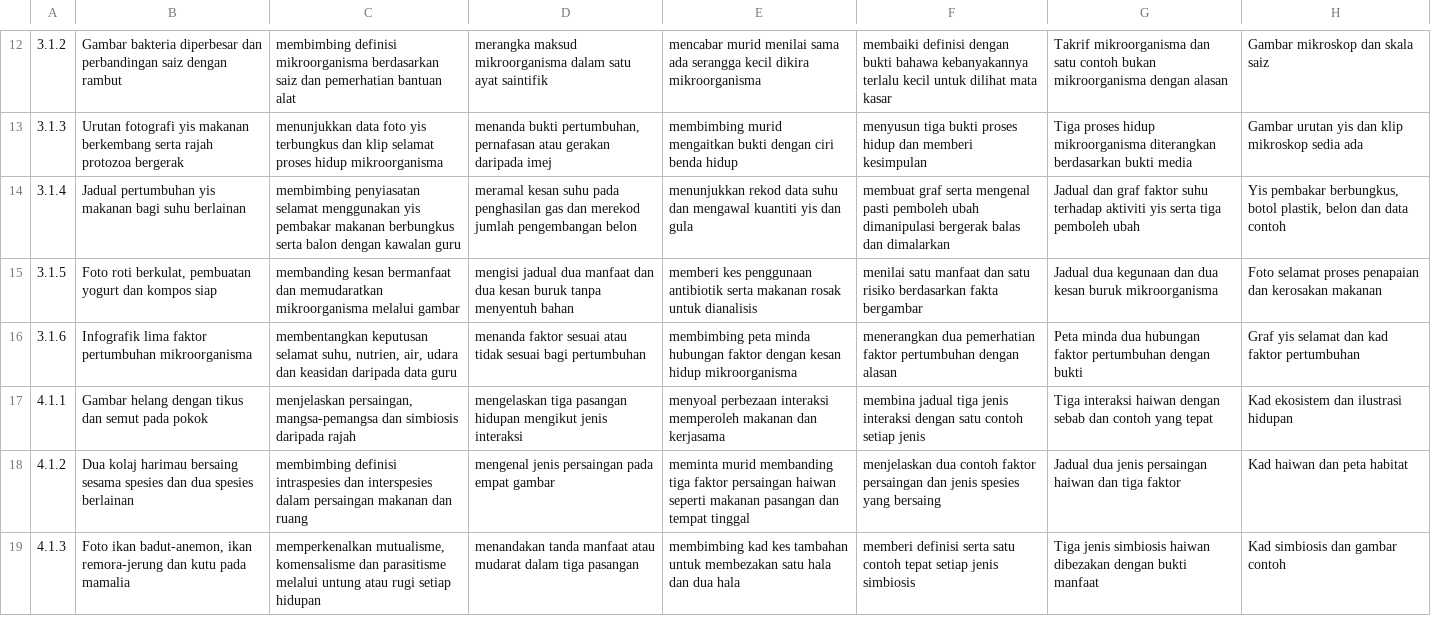
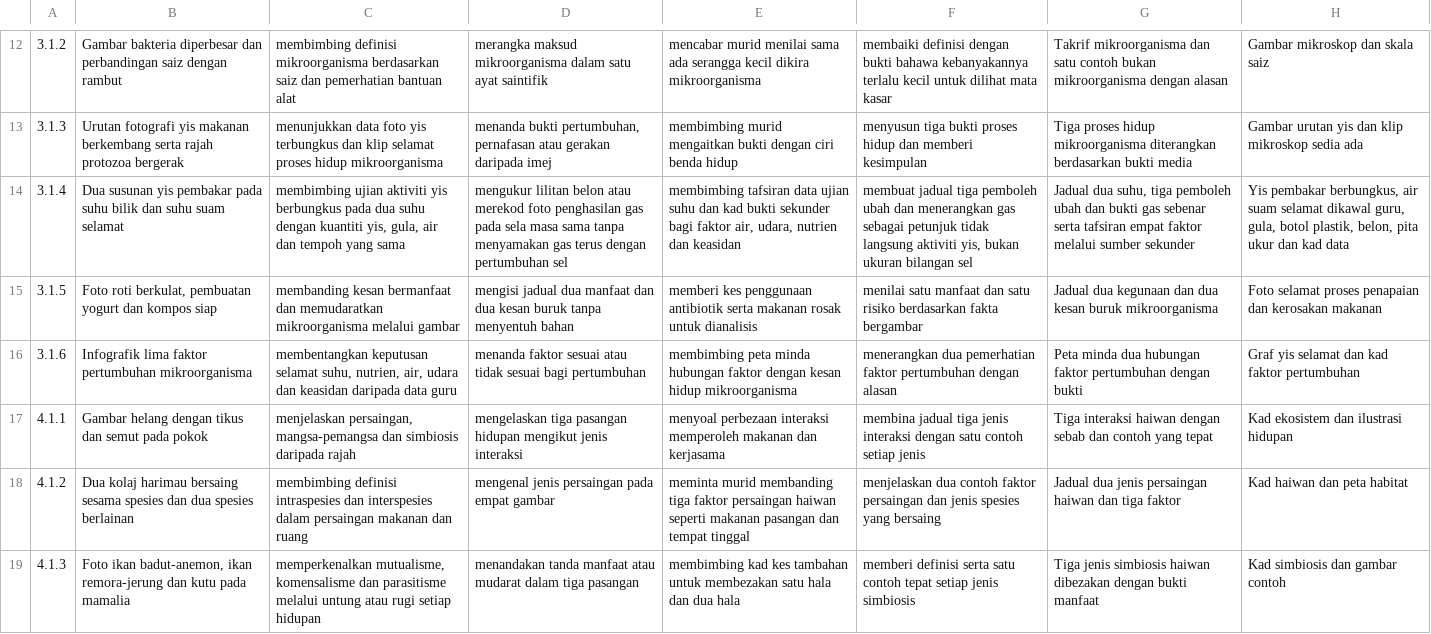
Before and after one commit to nurynayreen88/CikguLaju-AI, a TSV file: web/sains_y6_draf_bank_part1_20261107.tsv, drawn as a sheet; only a part is shown, gaps mark what is left out; the diff names each change by its address in the sheet, - before the commit and + after, or states it on an @@ line.

Commit message:
fix(sains y6): consolidate microbe, friction and preservation repairs without altering other SP

```diff
--- a/web/sains_y6_draf_bank_part1_20261107.tsv
+++ b/web/sains_y6_draf_bank_part1_20261107.tsv
-B14: Jadual pertumbuhan yis makanan bagi suhu berlainan
+B14: Dua susunan yis pembakar pada suhu bilik dan suhu suam selamat
-C14: membimbing penyiasatan selamat menggunakan yis pembakar makanan berbungkus serta balon dengan kawalan guru
+C14: membimbing ujian aktiviti yis berbungkus pada dua suhu dengan kuantiti yis, gula, air dan tempoh yang sama
-D14: meramal kesan suhu pada penghasilan gas dan merekod jumlah pengembangan belon
+D14: mengukur lilitan belon atau merekod foto penghasilan gas pada sela masa sama tanpa menyamakan gas terus dengan pertumbuhan sel
-E14: menunjukkan rekod data suhu dan mengawal kuantiti yis dan gula
+E14: membimbing tafsiran data ujian suhu dan kad bukti sekunder bagi faktor air, udara, nutrien dan keasidan
-F14: membuat graf serta mengenal pasti pemboleh ubah dimanipulasi bergerak balas dan dimalarkan
+F14: membuat jadual tiga pemboleh ubah dan menerangkan gas sebagai petunjuk tidak langsung aktiviti yis, bukan ukuran bilangan sel
-G14: Jadual dan graf faktor suhu terhadap aktiviti yis serta tiga pemboleh ubah
+G14: Jadual dua suhu, tiga pemboleh ubah dan bukti gas sebenar serta tafsiran empat faktor melalui sumber sekunder
-H14: …pembakar berbungkus, botol plastik, belon dan data contoh
+H14: …pembakar berbungkus, air suam selamat dikawal guru, gula, botol plastik, belon, pita ukur dan kad data
```
